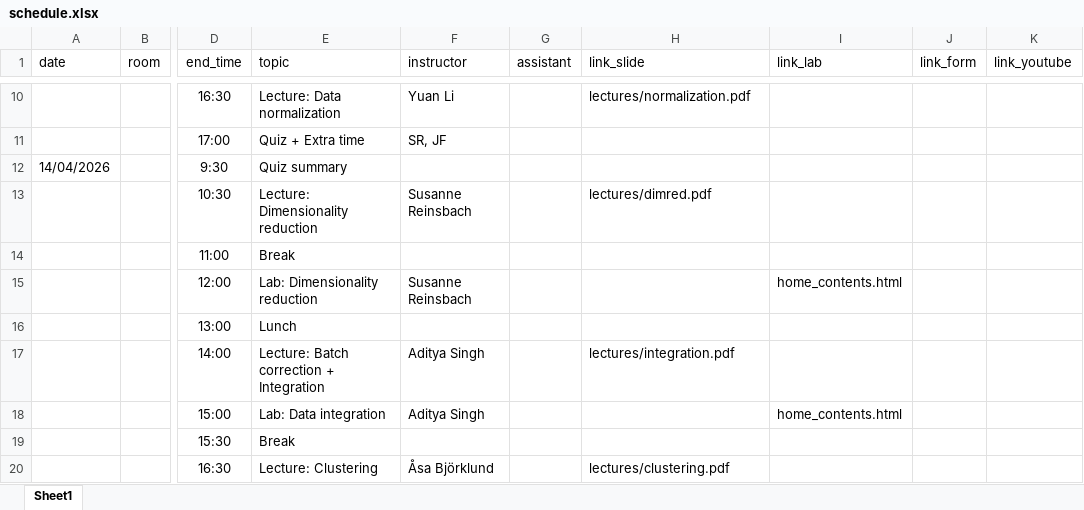
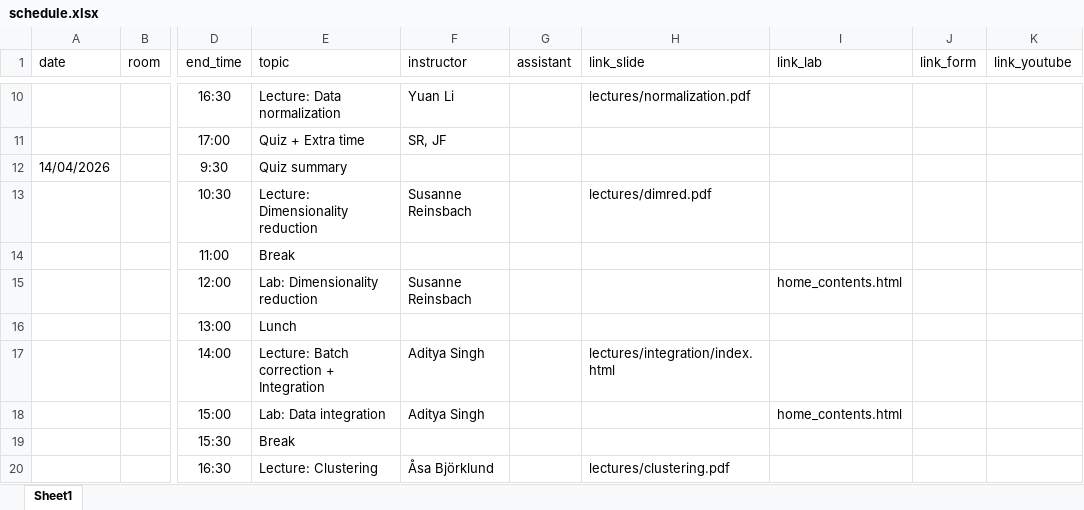
Before and after one commit to NBISweden/workshop-scRNAseq, an Excel workbook: docs/schedule.xlsx, sheet Sheet1, drawn as a sheet; only a part is shown, gaps mark what is left out; values as stored, in another font and other column widths than the file's, no borders; the diff names each change by its address in the sheet, - before the commit and + after, or states it on an @@ line.

Commit message:
Integration Lecture slides (#60)
* replaced integration slides, updated render script and schedule

Incorporates comments: https://github.com/NBISweden/workshop-scRNAseq/pull/60#issuecomment-4075387097

* Better clarification of q18, moved down slide 1:

```diff
--- a/docs/schedule.xlsx (sheet Sheet1)
+++ b/docs/schedule.xlsx (sheet Sheet1)
-H17 (link_slide): lectures/integration.pdf
+H17 (link_slide): lectures/integration/index.html
```
Also changed, not shown: 11 other files.
